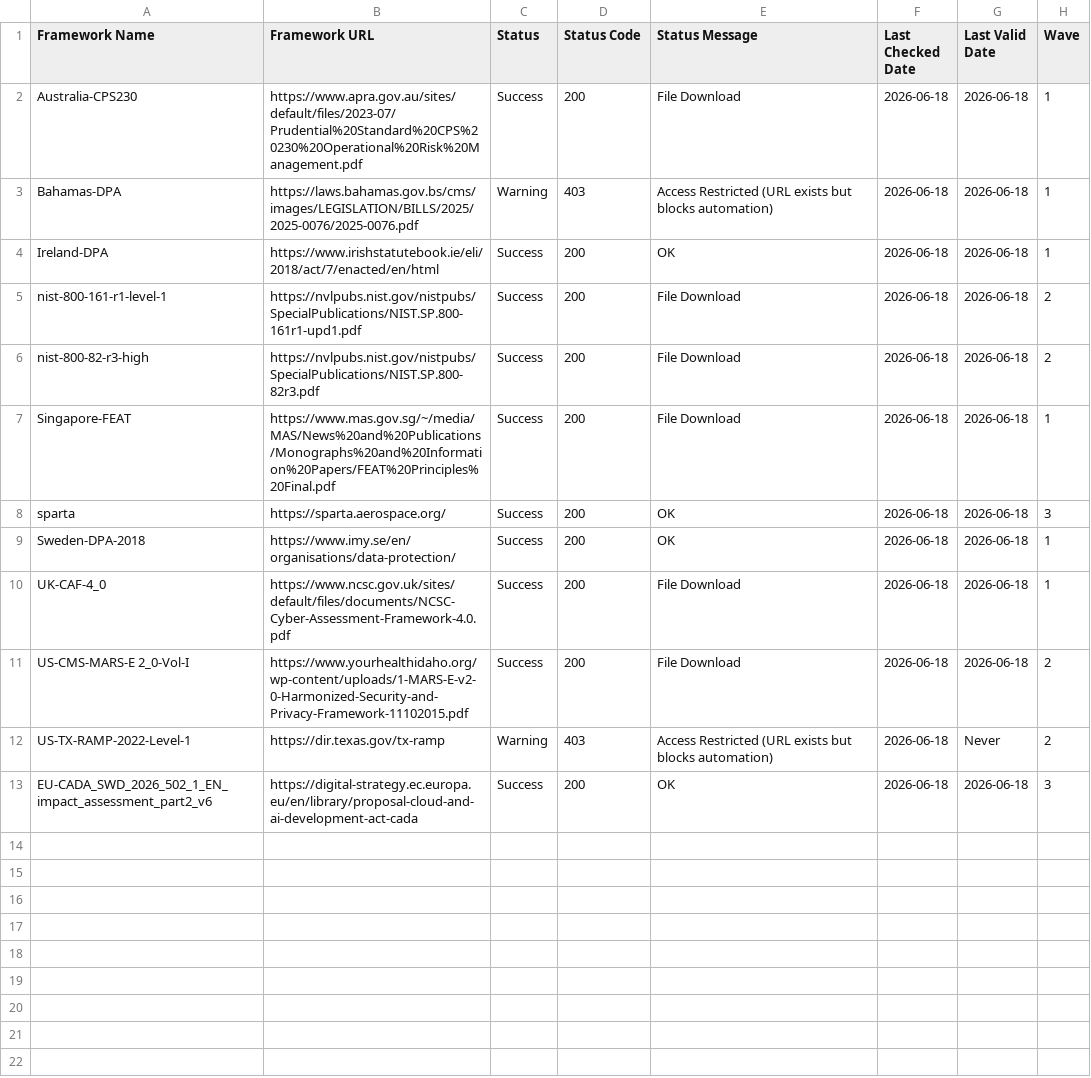
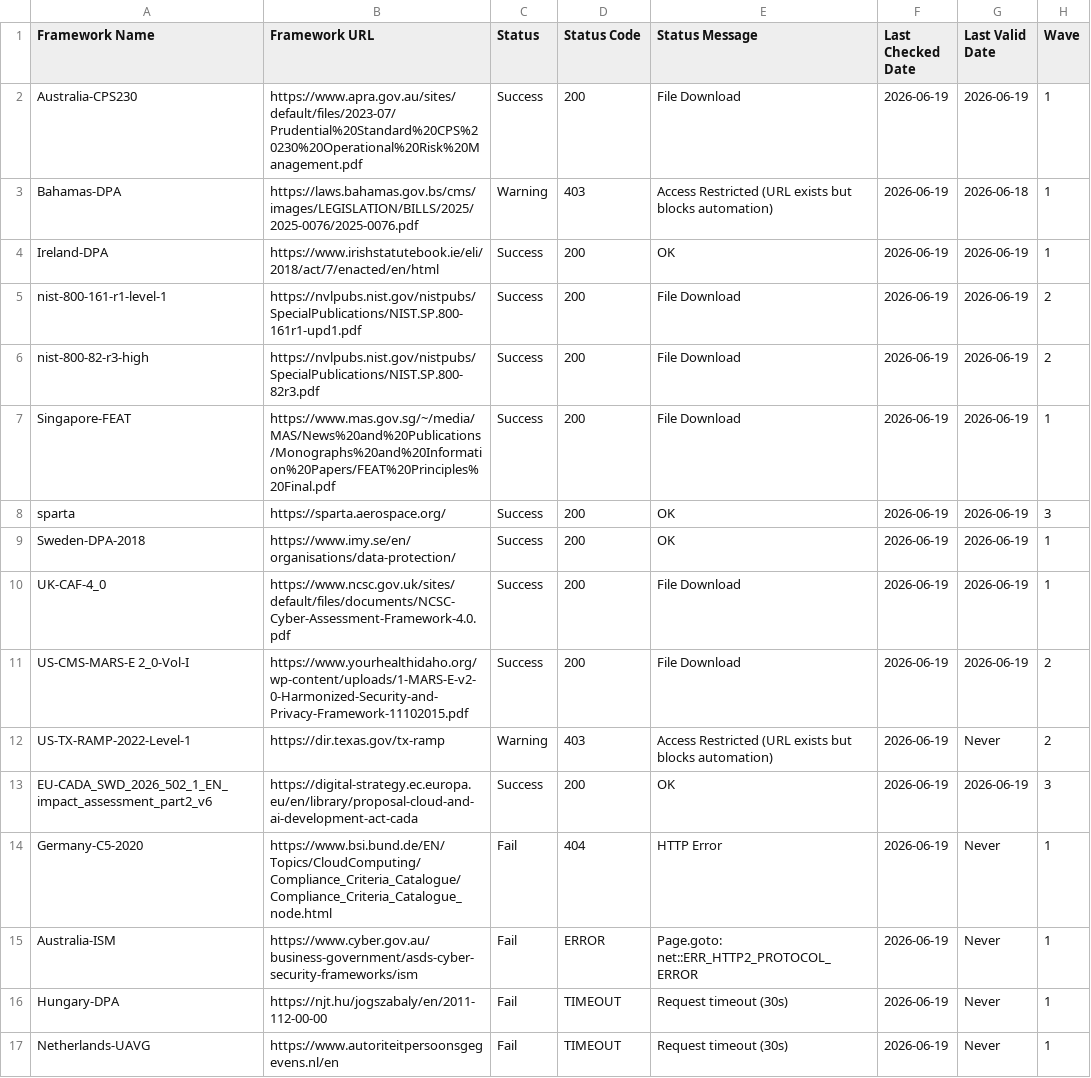
Before and after one commit to software-innovation-lab/url-checker, a CSV file: output/url_check_report.csv, drawn as a sheet.

```diff
--- a/output/url_check_report.csv
+++ b/output/url_check_report.csv
@@ -1,13 +1,17 @@
 Framework Name,Framework URL,Status,Status Code,Status Message,Last Checked Date,Last Valid Date,Wave
-Australia-CPS230,https://www.apra.gov.au/sites/default/files/2023-07/Prudential%20Standard%20CPS%20230%20Operational%20Risk%20Management.pdf,Success,200,File Download,2026-06-18,2026-06-18,1
-Bahamas-DPA,https://laws.bahamas.gov.bs/cms/images/LEGISLATION/BILLS/2025/2025-0076/2025-0076.pdf,Warning,403,Access Restricted (URL exists but blocks automation),2026-06-18,2026-06-18,1
-Ireland-DPA,https://www.irishstatutebook.ie/eli/2018/act/7/enacted/en/html,Success,200,OK,2026-06-18,2026-06-18,1
-nist-800-161-r1-level-1,https://nvlpubs.nist.gov/nistpubs/SpecialPublications/NIST.SP.800-161r1-upd1.pdf,Success,200,File Download,2026-06-18,2026-06-18,2
-nist-800-82-r3-high,https://nvlpubs.nist.gov/nistpubs/SpecialPublications/NIST.SP.800-82r3.pdf,Success,200,File Download,2026-06-18,2026-06-18,2
-Singapore-FEAT,https://www.mas.gov.sg/~/media/MAS/News%20and%20Publications/Monographs%20and%20Information%20Papers/FEAT%20Principles%20Final.pdf,Success,200,File Download,2026-06-18,2026-06-18,1
-sparta,https://sparta.aerospace.org/,Success,200,OK,2026-06-18,2026-06-18,3
-Sweden-DPA-2018,https://www.imy.se/en/organisations/data-protection/,Success,200,OK,2026-06-18,2026-06-18,1
-UK-CAF-4_0,https://www.ncsc.gov.uk/sites/default/files/documents/NCSC-Cyber-Assessment-Framework-4.0.pdf,Success,200,File Download,2026-06-18,2026-06-18,1
-US-CMS-MARS-E 2_0-Vol-I,https://www.yourhealthidaho.org/wp-content/uploads/1-MARS-E-v2-0-Harmonized-Security-and-Privacy-Framework-11102015.pdf,Success,200,File Download,2026-06-18,2026-06-18,2
-US-TX-RAMP-2022-Level-1,https://dir.texas.gov/tx-ramp,Warning,403,Access Restricted (URL exists but blocks automation),2026-06-18,Never,2
-EU-CADA_SWD_2026_502_1_EN_impact_assessment_part2_v6,https://digital-strategy.ec.europa.eu/en/library/proposal-cloud-and-ai-development-act-cada,Success,200,OK,2026-06-18,2026-06-18,3
+Australia-CPS230,https://www.apra.gov.au/sites/default/files/2023-07/Prudential%20Standard%20CPS%20230%20Operational%20Risk%20Management.pdf,Success,200,File Download,2026-06-19,2026-06-19,1
+Bahamas-DPA,https://laws.bahamas.gov.bs/cms/images/LEGISLATION/BILLS/2025/2025-0076/2025-0076.pdf,Warning,403,Access Restricted (URL exists but blocks automation),2026-06-19,2026-06-18,1
+Ireland-DPA,https://www.irishstatutebook.ie/eli/2018/act/7/enacted/en/html,Success,200,OK,2026-06-19,2026-06-19,1
+nist-800-161-r1-level-1,https://nvlpubs.nist.gov/nistpubs/SpecialPublications/NIST.SP.800-161r1-upd1.pdf,Success,200,File Download,2026-06-19,2026-06-19,2
+nist-800-82-r3-high,https://nvlpubs.nist.gov/nistpubs/SpecialPublications/NIST.SP.800-82r3.pdf,Success,200,File Download,2026-06-19,2026-06-19,2
+Singapore-FEAT,https://www.mas.gov.sg/~/media/MAS/News%20and%20Publications/Monographs%20and%20Information%20Papers/FEAT%20Principles%20Final.pdf,Success,200,File Download,2026-06-19,2026-06-19,1
+sparta,https://sparta.aerospace.org/,Success,200,OK,2026-06-19,2026-06-19,3
+Sweden-DPA-2018,https://www.imy.se/en/organisations/data-protection/,Success,200,OK,2026-06-19,2026-06-19,1
+UK-CAF-4_0,https://www.ncsc.gov.uk/sites/default/files/documents/NCSC-Cyber-Assessment-Framework-4.0.pdf,Success,200,File Download,2026-06-19,2026-06-19,1
+US-CMS-MARS-E 2_0-Vol-I,https://www.yourhealthidaho.org/wp-content/uploads/1-MARS-E-v2-0-Harmonized-Security-and-Privacy-Framework-11102015.pdf,Success,200,File Download,2026-06-19,2026-06-19,2
+US-TX-RAMP-2022-Level-1,https://dir.texas.gov/tx-ramp,Warning,403,Access Restricted (URL exists but blocks automation),2026-06-19,Never,2
+EU-CADA_SWD_2026_502_1_EN_impact_assessment_part2_v6,https://digital-strategy.ec.europa.eu/en/library/proposal-cloud-and-ai-development-act-cada,Success,200,OK,2026-06-19,2026-06-19,3
+Germany-C5-2020,https://www.bsi.bund.de/EN/Topics/CloudComputing/Compliance_Criteria_Catalogue/Compliance_Criteria_Catalogue_node.html,Fail,404,HTTP Error,2026-06-19,Never,1
+Australia-ISM,https://www.cyber.gov.au/business-government/asds-cyber-security-frameworks/ism,Fail,ERROR,Page.goto: net::ERR_HTTP2_PROTOCOL_ERROR,2026-06-19,Never,1
+Hungary-DPA,https://njt.hu/jogszabaly/en/2011-112-00-00,Fail,TIMEOUT,Request timeout (30s),2026-06-19,Never,1
+Netherlands-UAVG,https://www.autoriteitpersoonsgegevens.nl/en,Fail,TIMEOUT,Request timeout (30s),2026-06-19,Never,1
```
Also changed, not shown: data/framework-sources.csv, 1 other file.
